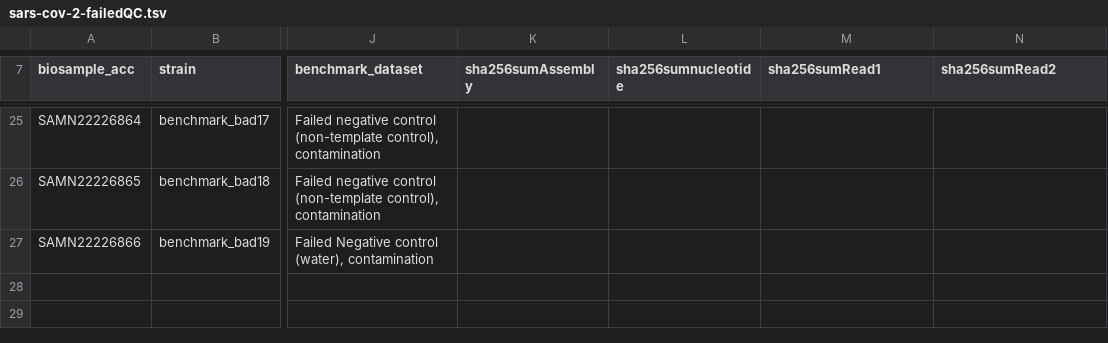
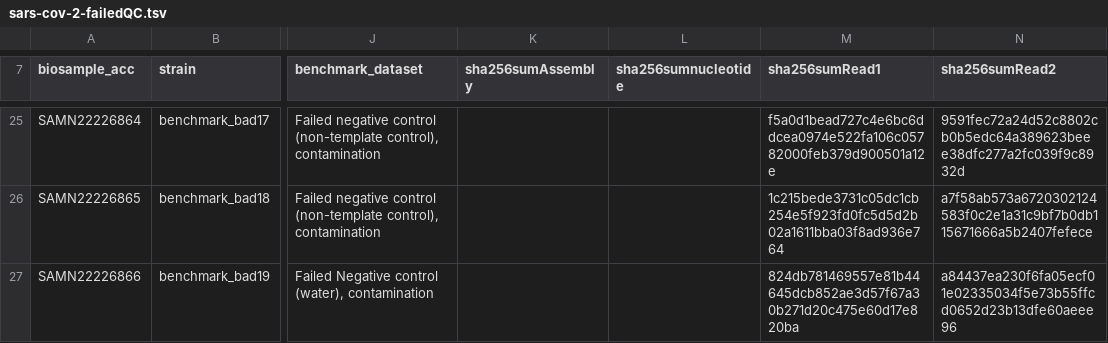
Before and after one commit to CDCgov/datasets-sars-cov-2, a TSV file: datasets/sars-cov-2-failedQC.tsv, drawn as a sheet; only a part is shown, gaps mark what is left out; the diff covers the shown part only; the diff names each change by its address in the sheet, - before the commit and + after, or states it on an @@ line.

```diff
--- a/datasets/sars-cov-2-failedQC.tsv
+++ b/datasets/sars-cov-2-failedQC.tsv
-M25 (sha256sumRead1): (empty)
+M25 (sha256sumRead1): f5a0d1bead727c4e6bc6ddcea0974e522fa106c05782000feb379d900501a12e
-N25 (sha256sumRead2): (empty)
+N25 (sha256sumRead2): 9591fec72a24d52c8802cb0b5edc64a389623beee38dfc277a2fc039f9c8932d
-M26 (sha256sumRead1): (empty)
+M26 (sha256sumRead1): 1c215bede3731c05dc1cb254e5f923fd0fc5d5d2b02a1611bba03f8ad936e764
-N26 (sha256sumRead2): (empty)
+N26 (sha256sumRead2): a7f58ab573a6720302124583f0c2e1a31c9bf7b0db115671666a5b2407fefece
-M27 (sha256sumRead1): (empty)
+M27 (sha256sumRead1): 824db781469557e81b44645dcb852ae3d57f67a30b271d20c475e60d17e820ba
-N27 (sha256sumRead2): (empty)
+N27 (sha256sumRead2): a84437ea230f6fa05ecf01e02335034f5e73b55ffcd0652d23b13dfe60aeee96
```
Also changed, not shown: 32 edited cells elsewhere in this file.
